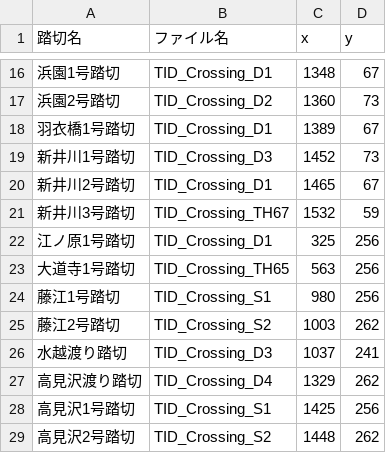
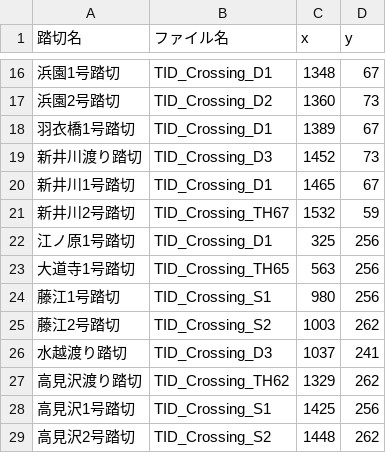
Before and after one commit to daidoji-traincrew-office/TrainCrewTIDWindow, a TSV file: setting/crossing.tsv, drawn as a sheet; only a part is shown, gaps mark what is left out.

Commit message:
高見沢渡り踏切修正（png・settingフォルダ内を変更）

```diff
--- a/setting/crossing.tsv
+++ b/setting/crossing.tsv
@@ -18,5 +18,5 @@
 羽衣橋1号踏切	TID_Crossing_D1	1389	67
-新井川1号踏切	TID_Crossing_D3	1452	73
-新井川2号踏切	TID_Crossing_D1	1465	67
-新井川3号踏切	TID_Crossing_TH67	1532	59
+新井川渡り踏切	TID_Crossing_D3	1452	73
+新井川1号踏切	TID_Crossing_D1	1465	67
+新井川2号踏切	TID_Crossing_TH67	1532	59
 江ノ原1号踏切	TID_Crossing_D1	325	256
@@ -26,3 +26,3 @@
 水越渡り踏切	TID_Crossing_D3	1037	241
-高見沢渡り踏切	TID_Crossing_D4	1329	262
+高見沢渡り踏切	TID_Crossing_TH62	1329	262
 高見沢1号踏切	TID_Crossing_S1	1425	256
```
Also changed, not shown: 4 other files.
